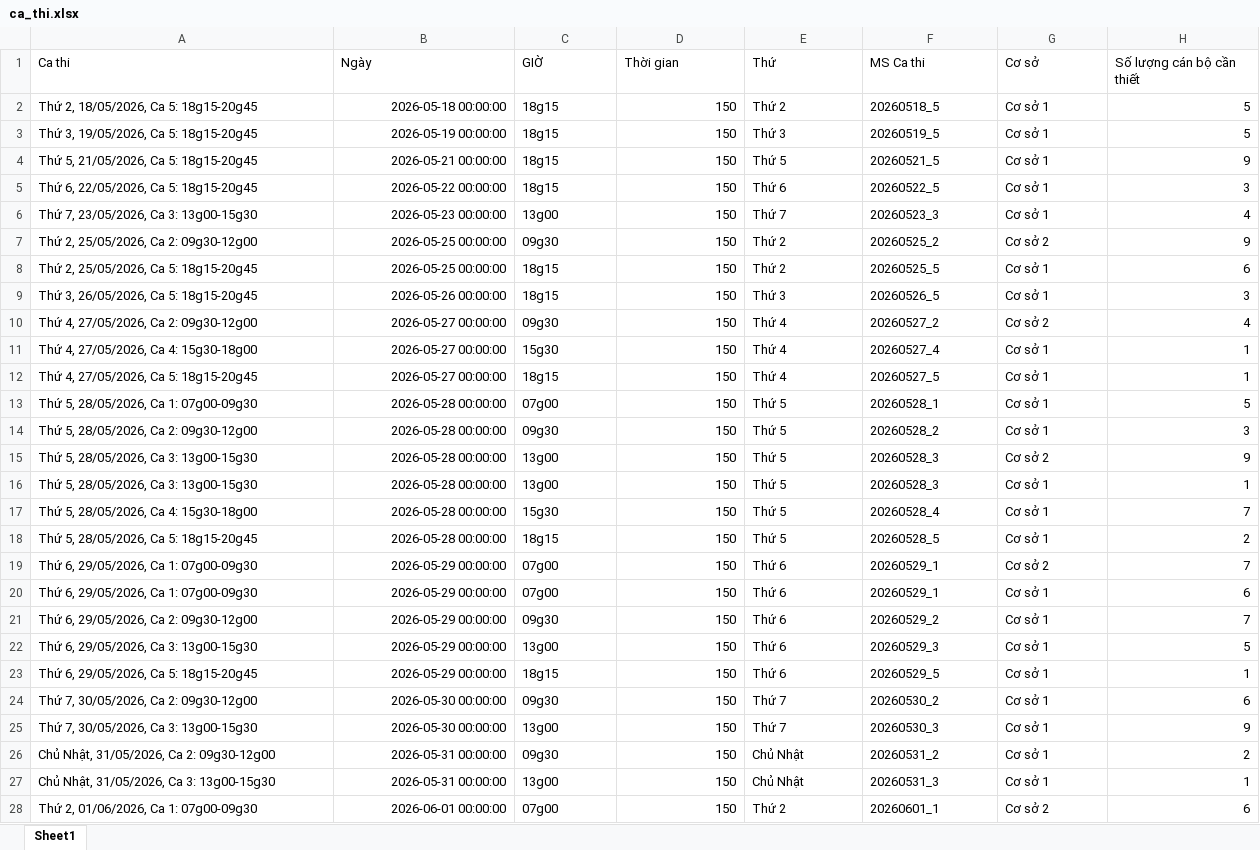
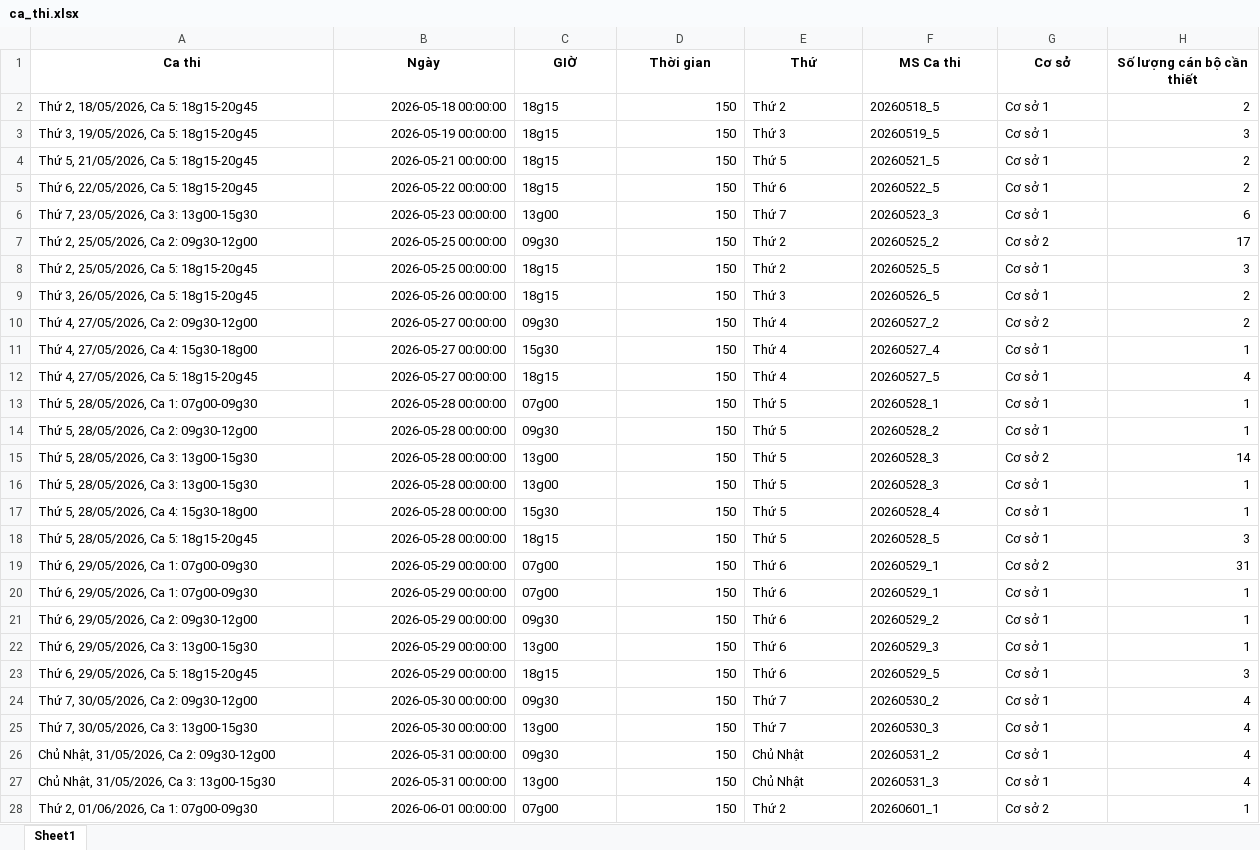
Before and after one commit to ThanhDo200/exam_scheduler, an Excel workbook: data/ca_thi.xlsx, sheet Sheet1, drawn as a sheet; only a part is shown; values as stored, in another font and other column widths than the file's, no borders; the diff covers the shown part only; the diff names each change by its address in the sheet, - before the commit and + after, or states it on an @@ line.

```diff
--- a/data/ca_thi.xlsx (sheet Sheet1)
+++ b/data/ca_thi.xlsx (sheet Sheet1)
@@ A1:H1 bold: off → on, alignment: left → center @@
-H2 (Số lượng cán bộ cần thiết): 5
+H2 (Số lượng cán bộ cần thiết): 2
-H3 (Số lượng cán bộ cần thiết): 5
+H3 (Số lượng cán bộ cần thiết): 3
-H4 (Số lượng cán bộ cần thiết): 9
+H4 (Số lượng cán bộ cần thiết): 2
-H5 (Số lượng cán bộ cần thiết): 3
+H5 (Số lượng cán bộ cần thiết): 2
-H6 (Số lượng cán bộ cần thiết): 4
+H6 (Số lượng cán bộ cần thiết): 6
-H7 (Số lượng cán bộ cần thiết): 9
+H7 (Số lượng cán bộ cần thiết): 17
-H8 (Số lượng cán bộ cần thiết): 6
+H8 (Số lượng cán bộ cần thiết): 3
-H9 (Số lượng cán bộ cần thiết): 3
+H9 (Số lượng cán bộ cần thiết): 2
-H10 (Số lượng cán bộ cần thiết): 4
+H10 (Số lượng cán bộ cần thiết): 2
-H12 (Số lượng cán bộ cần thiết): 1
+H12 (Số lượng cán bộ cần thiết): 4
-H13 (Số lượng cán bộ cần thiết): 5
+H13 (Số lượng cán bộ cần thiết): 1
-H14 (Số lượng cán bộ cần thiết): 3
+H14 (Số lượng cán bộ cần thiết): 1
-H15 (Số lượng cán bộ cần thiết): 9
+H15 (Số lượng cán bộ cần thiết): 14
-H17 (Số lượng cán bộ cần thiết): 7
+H17 (Số lượng cán bộ cần thiết): 1
-H18 (Số lượng cán bộ cần thiết): 2
+H18 (Số lượng cán bộ cần thiết): 3
-H19 (Số lượng cán bộ cần thiết): 7
+H19 (Số lượng cán bộ cần thiết): 31
-H20 (Số lượng cán bộ cần thiết): 6
+H20 (Số lượng cán bộ cần thiết): 1
-H21 (Số lượng cán bộ cần thiết): 7
+H21 (Số lượng cán bộ cần thiết): 1
-H22 (Số lượng cán bộ cần thiết): 5
+H22 (Số lượng cán bộ cần thiết): 1
-H23 (Số lượng cán bộ cần thiết): 1
+H23 (Số lượng cán bộ cần thiết): 3
-H24 (Số lượng cán bộ cần thiết): 6
+H24 (Số lượng cán bộ cần thiết): 4
-H25 (Số lượng cán bộ cần thiết): 9
+H25 (Số lượng cán bộ cần thiết): 4
-H26 (Số lượng cán bộ cần thiết): 2
+H26 (Số lượng cán bộ cần thiết): 4
-H27 (Số lượng cán bộ cần thiết): 1
+H27 (Số lượng cán bộ cần thiết): 4
-H28 (Số lượng cán bộ cần thiết): 6
+H28 (Số lượng cán bộ cần thiết): 1
```
Also changed, not shown: 50 edited cells elsewhere in this sheet, outputs/lich_truc_final.xlsx, 4 other files.
